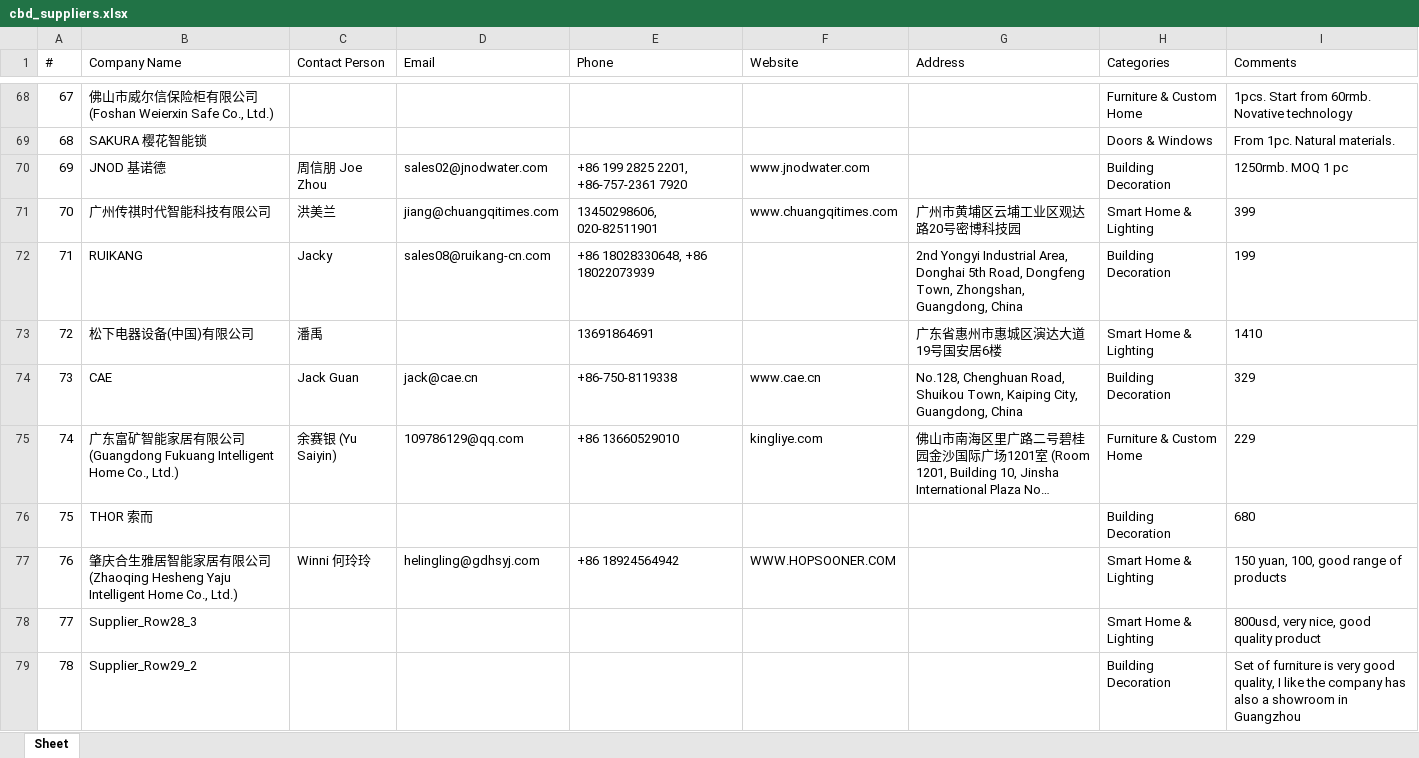
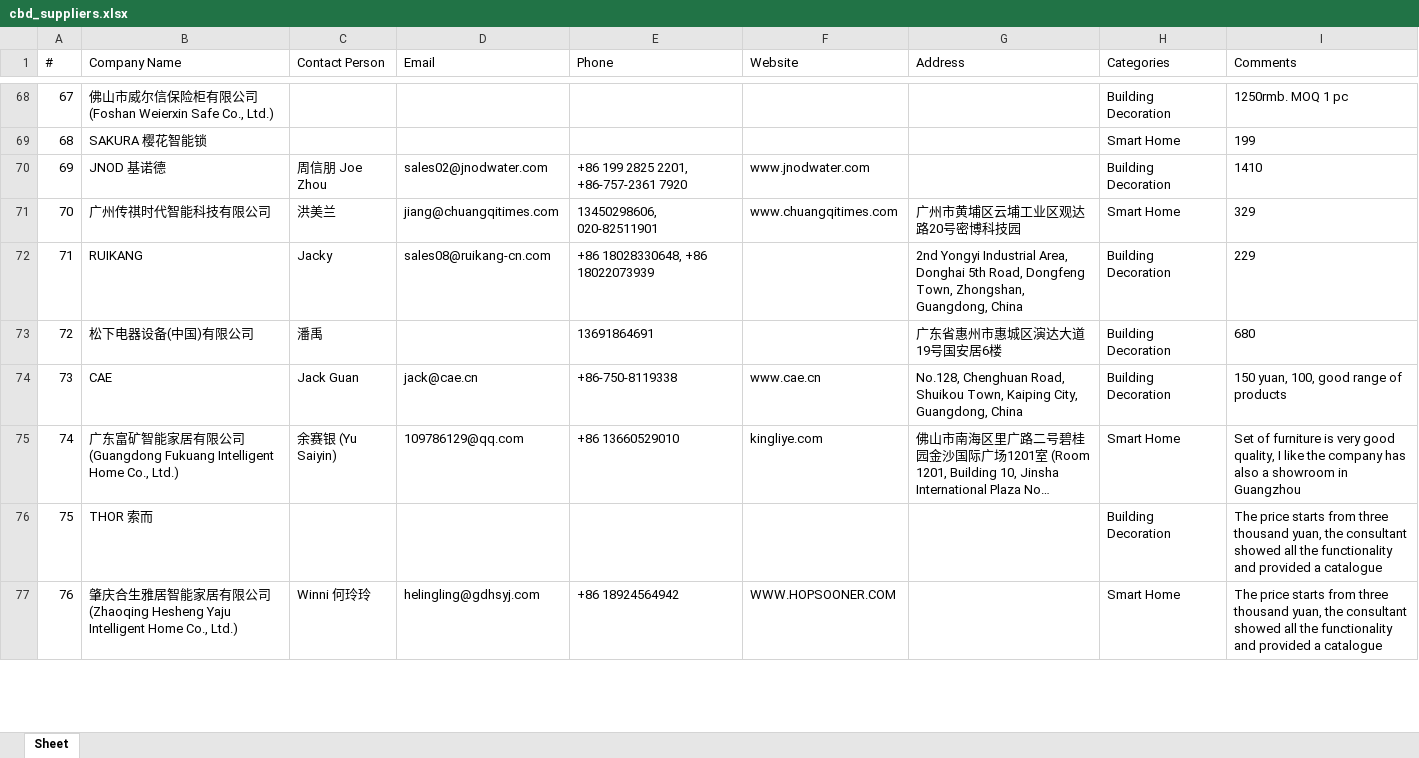
Before and after one commit to slavenator2/expo-catalog, an Excel workbook: cbd-catalog/cbd_suppliers.xlsx, sheet Sheet, drawn as a sheet; only a part is shown, gaps mark what is left out; long unchanged cells end in …; values as stored, in another font and other column widths than the file's, no borders; removed rows and columns are numbered as before the commit, all else as after; the diff covers the shown part only; the diff names each change by its address in the sheet, - before the commit and + after, or states it on an @@ line.

Commit message:
CBD: fix 1:1 card-product, proper OCR mapping

```diff
--- a/cbd-catalog/cbd_suppliers.xlsx (sheet Sheet)
+++ b/cbd-catalog/cbd_suppliers.xlsx (sheet Sheet)
-H68 (Categories): Furniture & Custom Home
+H68 (Categories): Building Decoration
-I68 (Comments): 1pcs. Start from 60rmb. Novative technology
+I68 (Comments): 1250rmb. MOQ 1 pc
-H69 (Categories): Doors & Windows
+H69 (Categories): Smart Home
-I69 (Comments): From 1pc. Natural materials.
+I69 (Comments): 199
-I70 (Comments): 1250rmb. MOQ 1 pc
+I70 (Comments): 1410
-H71 (Categories): Smart Home & Lighting
+H71 (Categories): Smart Home
-I71 (Comments): 399
+I71 (Comments): 329
-I72 (Comments): 199
+I72 (Comments): 229
-H73 (Categories): Smart Home & Lighting
+H73 (Categories): Building Decoration
-I73 (Comments): 1410
+I73 (Comments): 680
-I74 (Comments): 329
+I74 (Comments): 150 yuan, 100, good range of products
-H75 (Categories): Furniture & Custom Home
+H75 (Categories): Smart Home
-I75 (Comments): 229
+I75 (Comments): Set of furniture is very good quality, I like the company has also a showroom in Guangzhou
-I76 (Comments): 680
+I76 (Comments): The price starts from three thousand yuan, the consultant showed all the functionality and provided a catalogue
-H77 (Categories): Smart Home & Lighting
+H77 (Categories): Smart Home
-I77 (Comments): 150 yuan, 100, good range of products
+I77 (Comments): The price starts from three thousand yuan, the consultant showed all the functionality and provided a catalogue
-row 78: 77 | Supplier_Row28_3 |  |  |  |  |  | Smart Home & Lighting | 800usd, very nice, good quality product
-row 79: 78 | Supplier_Row29_2 |  |  |  |  |  | Building Decoration | Set of furniture is very good quality, I like the company has also a showroom in Guangzhou
```
Also changed, not shown: 12 added rows, 56 removed rows, 150 edited cells and row numbers in column A elsewhere in this sheet, 4 other files.
